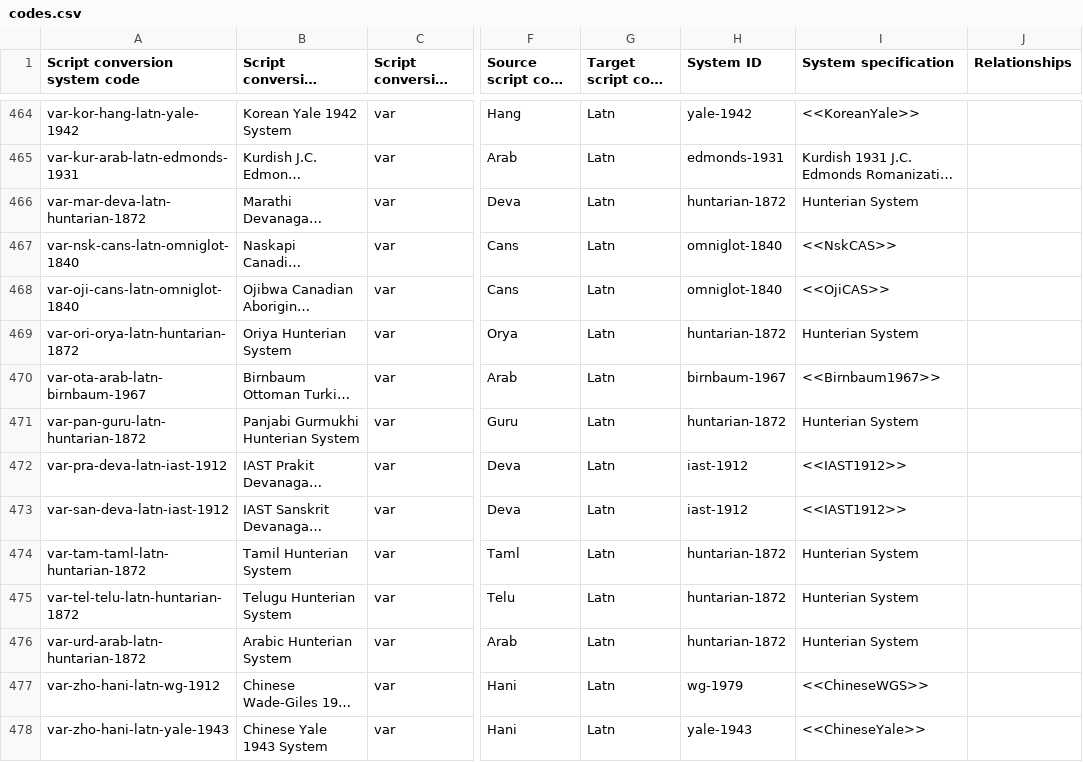
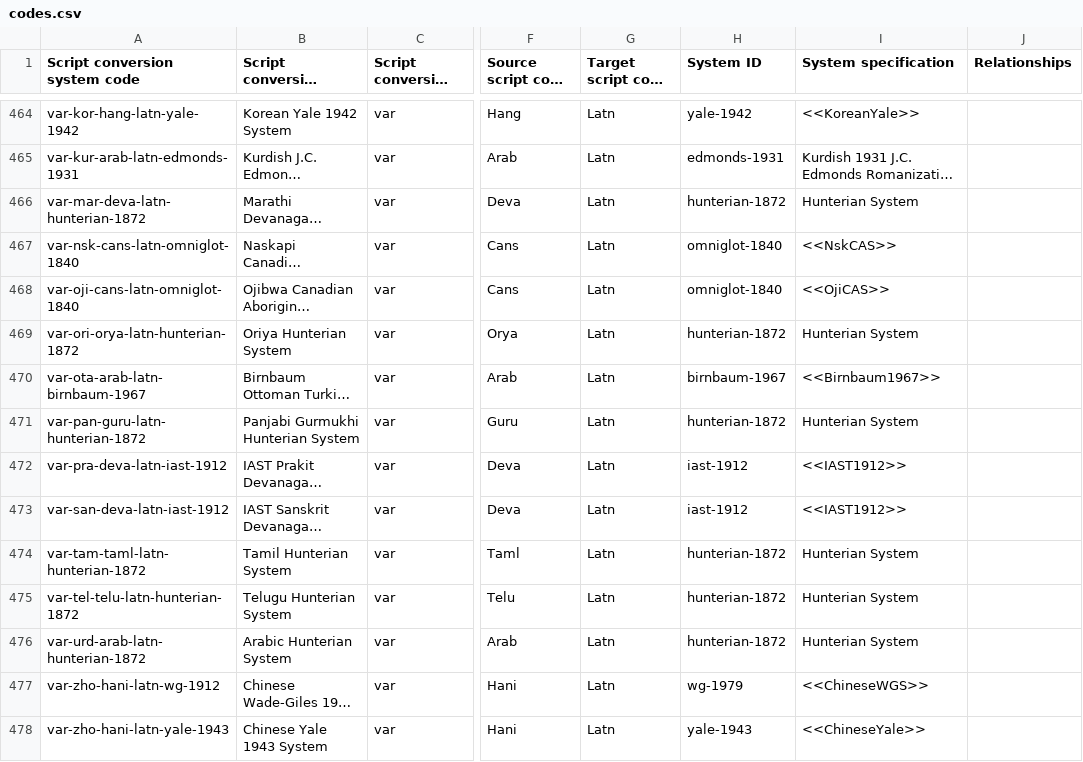
Before and after one commit to CalConnect/csd-transcription-systems, a CSV file: sources/data/codes.csv, drawn as a sheet; only a part is shown, gaps mark what is left out; long unchanged cells end in …; the diff names each change by its address in the sheet, - before the commit and + after, or states it on an @@ line.

Commit message:
codes: Fix typo { huntarian => hunterian }

```diff
--- a/sources/data/codes.csv
+++ b/sources/data/codes.csv
-A466 (Script conversion system code): var-mar-deva-latn-huntarian-1872
+A466 (Script conversion system code): var-mar-deva-latn-hunterian-1872
-H466 (System ID): huntarian-1872
+H466 (System ID): hunterian-1872
-A469 (Script conversion system code): var-ori-orya-latn-huntarian-1872
+A469 (Script conversion system code): var-ori-orya-latn-hunterian-1872
-H469 (System ID): huntarian-1872
+H469 (System ID): hunterian-1872
-A471 (Script conversion system code): var-pan-guru-latn-huntarian-1872
+A471 (Script conversion system code): var-pan-guru-latn-hunterian-1872
-H471 (System ID): huntarian-1872
+H471 (System ID): hunterian-1872
-A474 (Script conversion system code): var-tam-taml-latn-huntarian-1872
+A474 (Script conversion system code): var-tam-taml-latn-hunterian-1872
-H474:H476 (System ID): huntarian-1872
+H474:H476 (System ID): hunterian-1872
-A475 (Script conversion system code): var-tel-telu-latn-huntarian-1872
+A475 (Script conversion system code): var-tel-telu-latn-hunterian-1872
-A476 (Script conversion system code): var-urd-arab-latn-huntarian-1872
+A476 (Script conversion system code): var-urd-arab-latn-hunterian-1872
```
